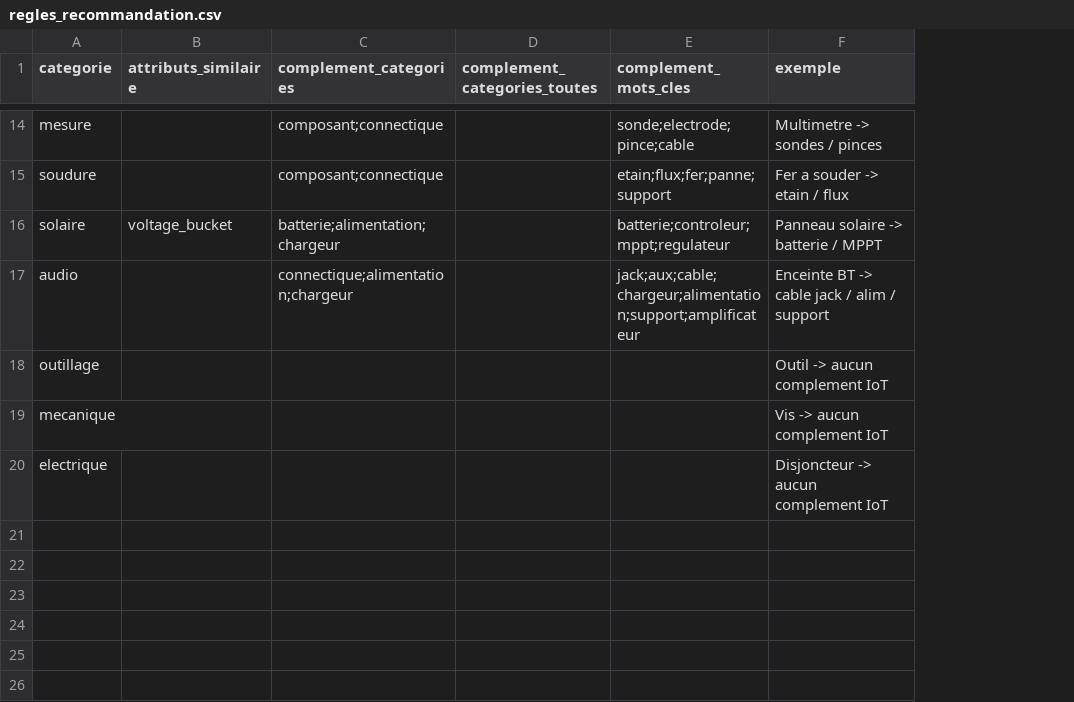
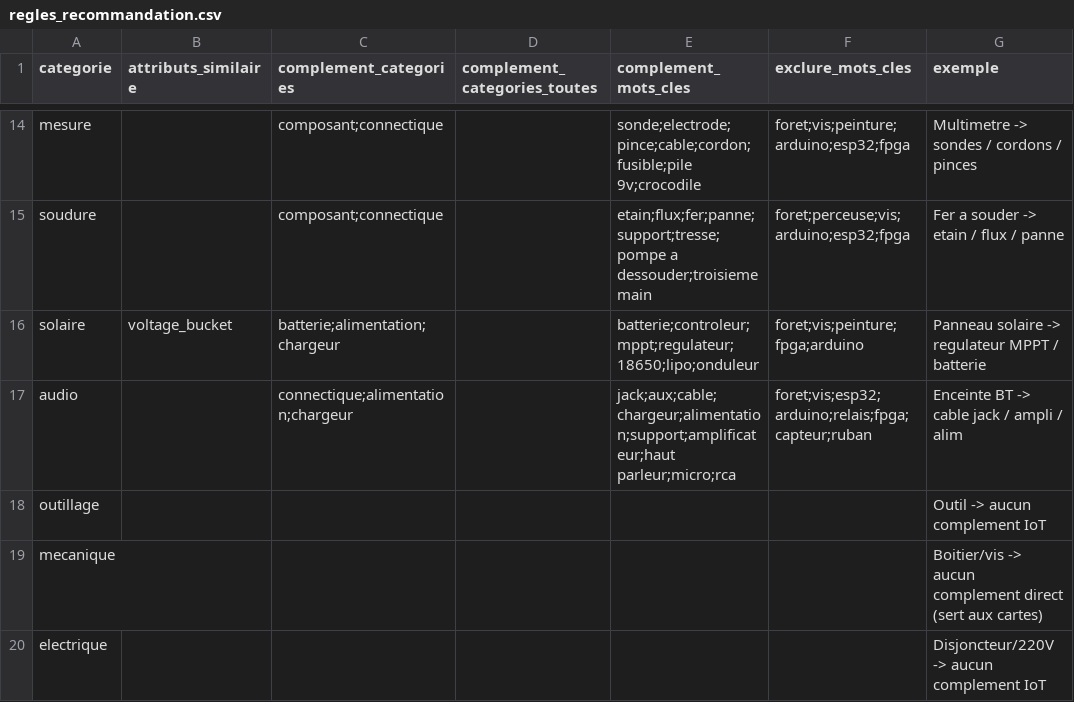
Before and after one commit to yazid-mrouki/AiRecommadation, a CSV file: regles_recommandation.csv, drawn as a sheet; only a part is shown, gaps mark what is left out; addresses are those after the commit; the diff covers the shown part only; the diff names each change by its address in the sheet, - before the commit and + after, or states it on an @@ line.

```diff
--- a/regles_recommandation.csv
+++ b/regles_recommandation.csv
+column F (exclure_mots_cles), rows 14-17: foret;vis;peinture;arduino;esp32;fpga | foret;perceuse;vis;arduino;esp32;fpga | foret;vis;peinture;fpga;arduino | foret;vis;esp32;arduino;relais;fpga;capteur;ruban
-E14 (complement_mots_cles): sonde;electrode;pince;cable
+E14 (complement_mots_cles): sonde;electrode;pince;cable;cordon;fusible;pile 9v;crocodile
-G14 (exemple): Multimetre -> sondes / pinces
+G14 (exemple): Multimetre -> sondes / cordons / pinces
-E15 (complement_mots_cles): etain;flux;fer;panne;support
+E15 (complement_mots_cles): etain;flux;fer;panne;support;tresse;pompe a dessouder;troisieme main
-G15 (exemple): Fer a souder -> etain / flux
+G15 (exemple): Fer a souder -> etain / flux / panne
-E16 (complement_mots_cles): batterie;controleur;mppt;regulateur
+E16 (complement_mots_cles): batterie;controleur;mppt;regulateur;18650;lipo;onduleur
-G16 (exemple): Panneau solaire -> batterie / MPPT
+G16 (exemple): Panneau solaire -> regulateur MPPT / batterie
-E17 (complement_mots_cles): jack;aux;cable;chargeur;alimentation;support;amplificateur
+E17 (complement_mots_cles): jack;aux;cable;chargeur;alimentation;support;amplificateur;haut parleur;micro;rca
-G17 (exemple): Enceinte BT -> cable jack / alim / support
+G17 (exemple): Enceinte BT -> cable jack / ampli / alim
-G19 (exemple): Vis -> aucun complement IoT
+G19 (exemple): Boitier/vis -> aucun complement direct (sert aux cartes)
-G20 (exemple): Disjoncteur -> aucun complement IoT
+G20 (exemple): Disjoncteur/220V -> aucun complement IoT
```
Also changed, not shown: 30 edited cells elsewhere in this file, 1 other file.
